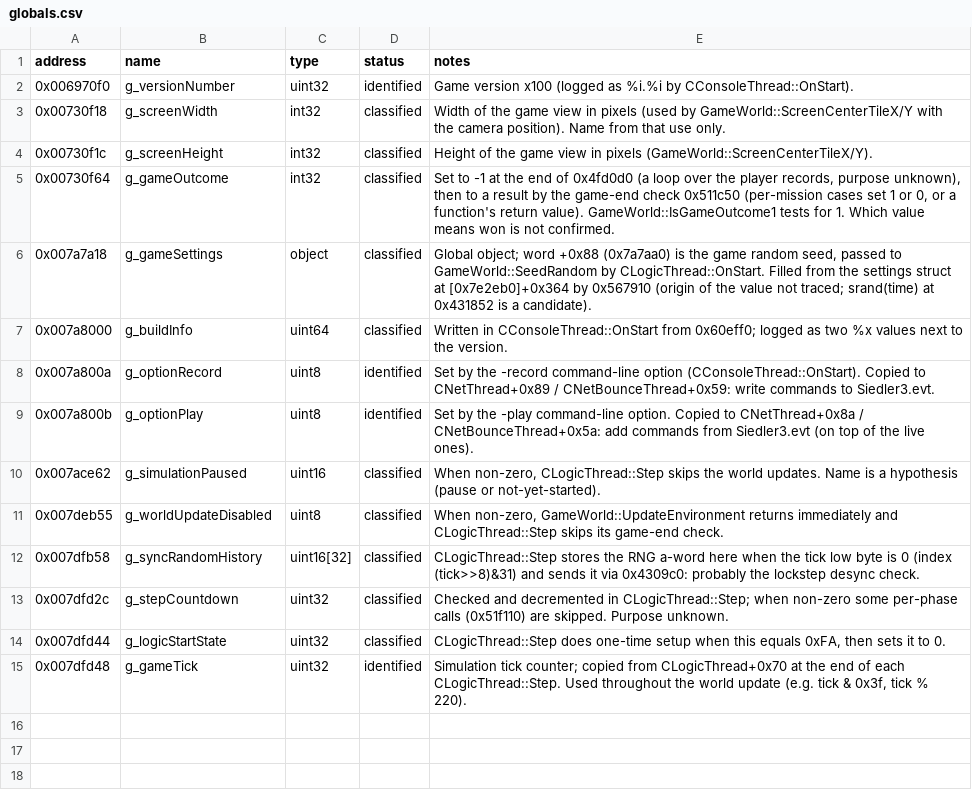
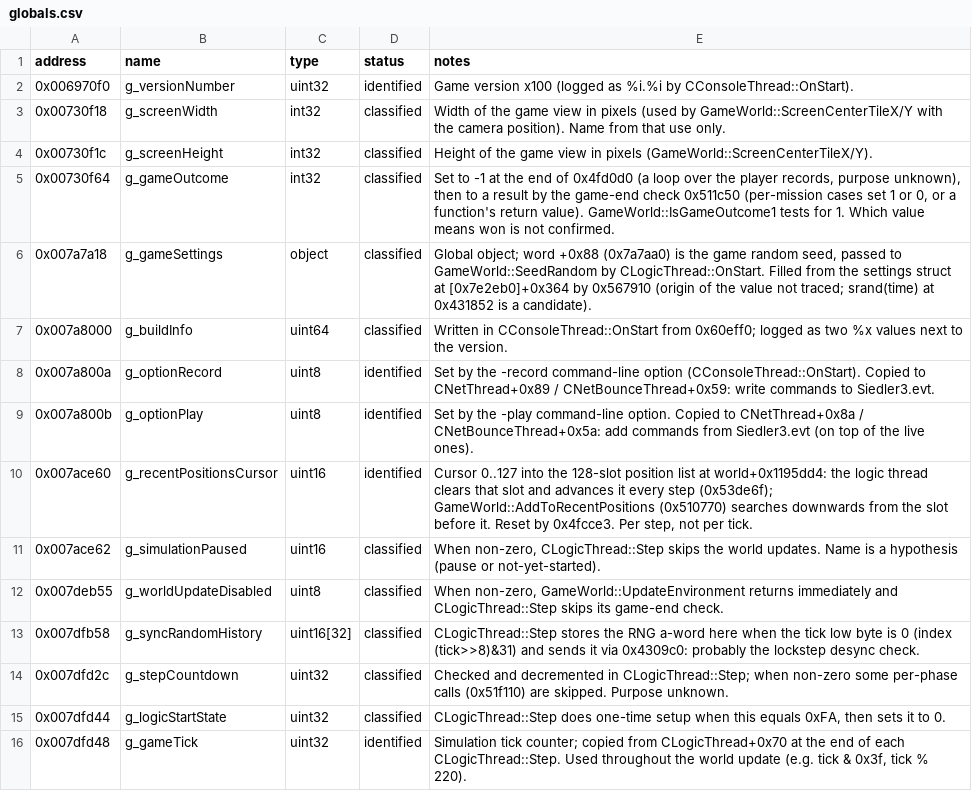
Before and after one commit to OptimusCrime/s3u-reverse, a CSV file: re/globals.csv, drawn as a sheet.

```diff
--- a/re/globals.csv
+++ b/re/globals.csv
@@ -9,2 +9,3 @@ address,name,type,status,notes
 0x007a800b,g_optionPlay,uint8,identified,"Set by the -play command-line option. Copied to CNetThread+0x8a / CNetBounceThread+0x5a: add commands from Siedler3.evt (on top of the live ones)."
+0x007ace60,g_recentPositionsCursor,uint16,identified,"Cursor 0..127 into the 128-slot position list at world+0x1195dd4: the logic thread clears that slot and advances it every step (0x53de6f); GameWorld::AddToRecentPositions (0x510770) searches downwards from the slot before it. Reset by 0x4fcce3. Per step, not per tick."
 0x007ace62,g_simulationPaused,uint16,classified,"When non-zero, CLogicThread::Step skips the world updates. Name is a hypothesis (pause or not-yet-started)."
```
Also changed, not shown: 10 other files.
